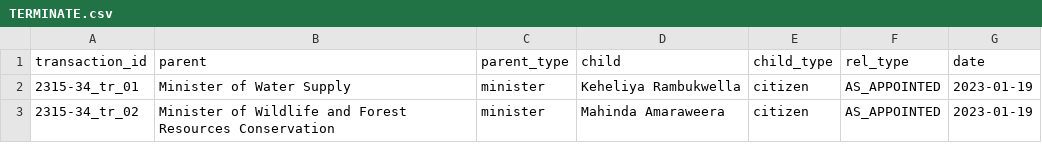
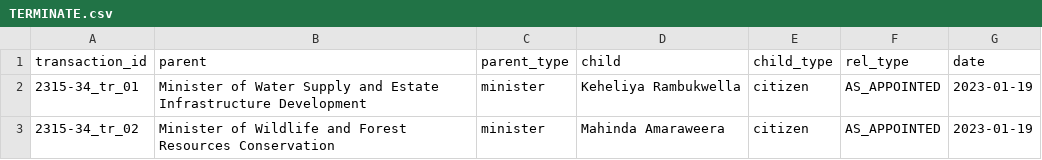
Before and after one commit to LDFLK/opengov_nexoan, a CSV file: data/people/Ranil Wickremesinghe/2023-01-19/TERMINATE.csv, drawn as a sheet.

```diff
--- a/data/people/Ranil Wickremesinghe/2023-01-19/TERMINATE.csv
+++ b/data/people/Ranil Wickremesinghe/2023-01-19/TERMINATE.csv
@@ -1,3 +1,3 @@
 transaction_id,parent,parent_type,child,child_type,rel_type,date
-2315-34_tr_01,Minister of Water Supply,minister,Keheliya Rambukwella,citizen,AS_APPOINTED,2023-01-19
+2315-34_tr_01,Minister of Water Supply and Estate Infrastructure Development,minister,Keheliya Rambukwella,citizen,AS_APPOINTED,2023-01-19
 2315-34_tr_02,Minister of Wildlife and Forest Resources Conservation,minister,Mahinda Amaraweera,citizen,AS_APPOINTED,2023-01-19
```
Also changed, not shown: data/people/Ranil Wickremesinghe/2023-10-23/ADD.csv, data/people/Ranil Wickremesinghe/2023-10-23/MOVE.csv, 2 other files.
